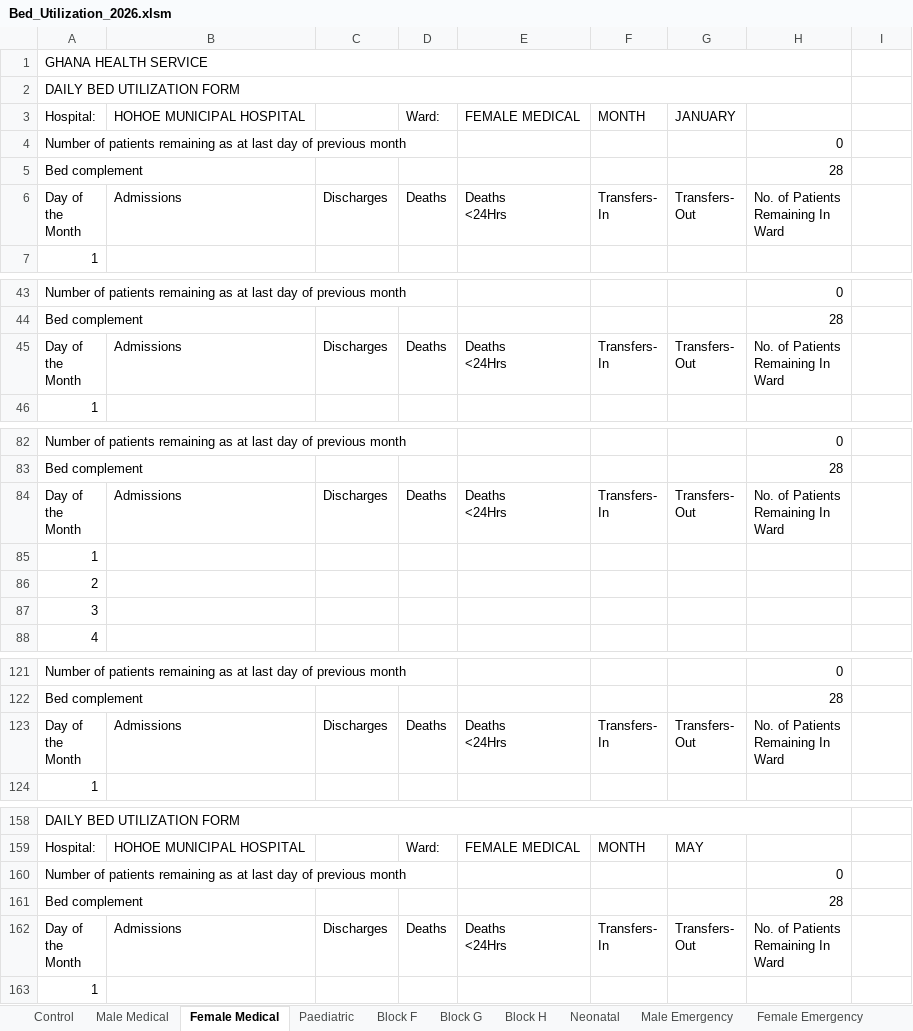
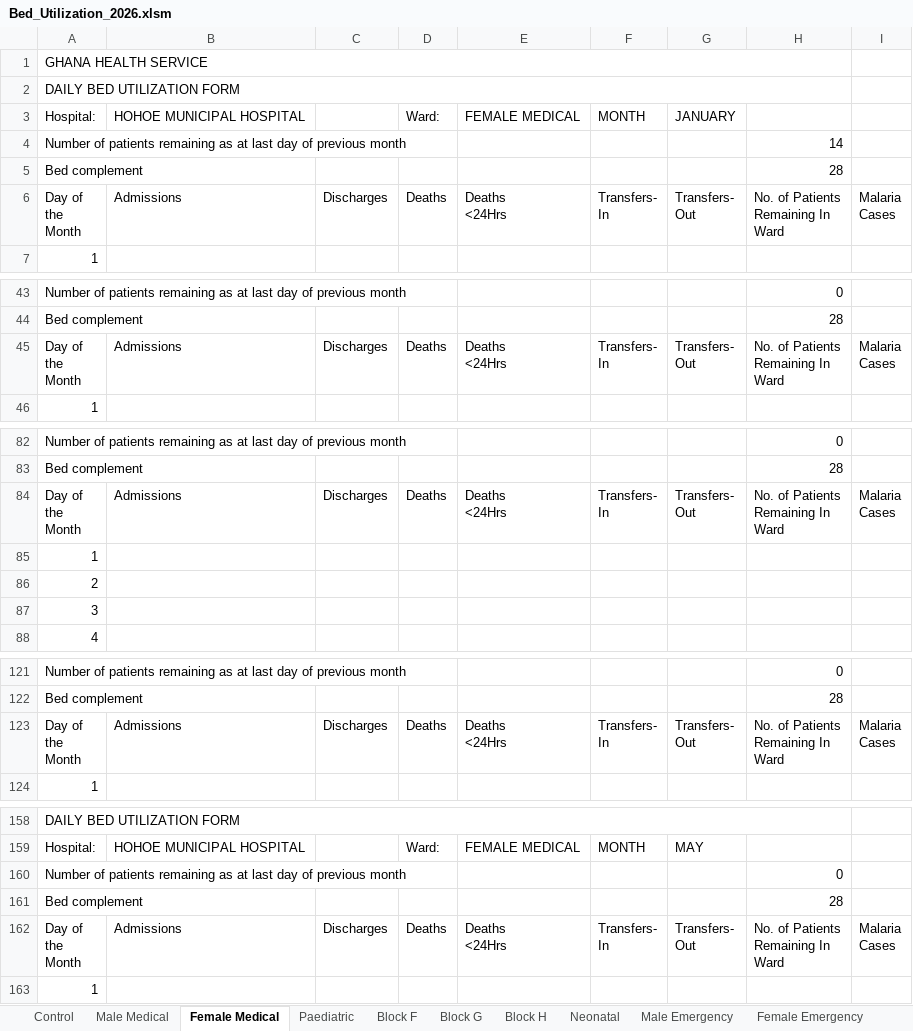
Before and after one commit to kelibst/bedutilization, an Excel workbook: Bed_Utilization_2026.xlsm, sheet Female Medical, drawn as a sheet; only a part is shown, gaps mark what is left out; values as stored, in another font and other column widths than the file's, no cell formats; ↵ is a line break in a cell; the diff covers the shown part only; the diff names each change by its address in the sheet, - before the commit and + after, or states it on an @@ line.

Commit message:
feat: Add "Record Ages Group" button, integrate "MalariaCases" field into daily and monthly reports, and introduce "Statement of Inpatient" and "Non-Insured Report" sheets.

```diff
--- a/Bed_Utilization_2026.xlsm (sheet Female Medical)
+++ b/Bed_Utilization_2026.xlsm (sheet Female Medical)
-H4: 0
+H4: 14
-I6: (empty)
+I6: Malaria ↵ Cases
-I45: (empty)
+I45: Malaria ↵ Cases
-I84: (empty)
+I84: Malaria ↵ Cases
-I123: (empty)
+I123: Malaria ↵ Cases
-I162: (empty)
+I162: Malaria ↵ Cases
```
Also changed, not shown: 7 edited cells elsewhere in this sheet, sheet Control, sheet Male Medical, sheet Paediatric, sheet Block F, sheet Block G, sheet Block H, 4 more sheets, other sheet tabs, cell formats, formulas that keep their value, charts or pictures, 3 other files.
